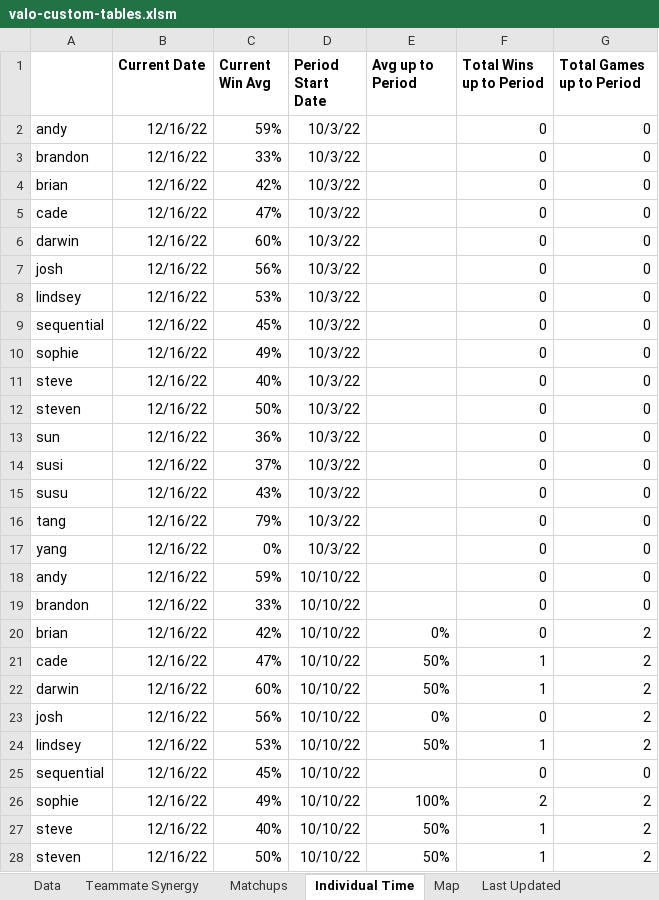
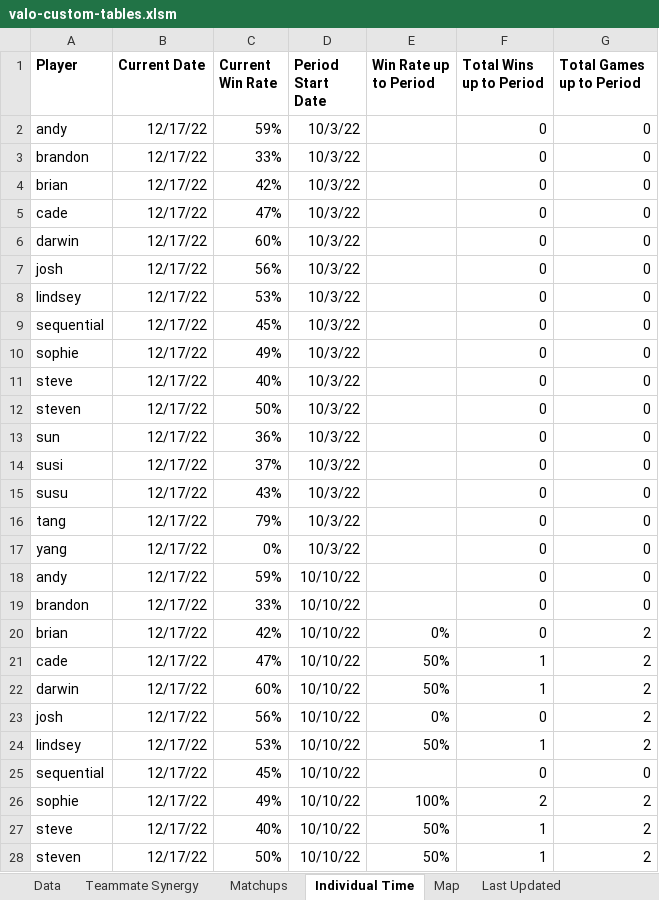
Before and after one commit to candysan7/valorant-customs-stats, an Excel workbook: valo-custom-tables.xlsm, sheet Individual Time, drawn as a sheet; only a part is shown; values as stored, in another font and other column widths than the file's, no borders; the diff covers the shown part only; the diff names each change by its address in the sheet, - before the commit and + after, or states it on an @@ line.

Commit message:
updated 12/16/22

```diff
--- a/valo-custom-tables.xlsm (sheet Individual Time)
+++ b/valo-custom-tables.xlsm (sheet Individual Time)
-A1: (empty)
+A1: Player
-C1: Current Win Avg
+C1: Current Win Rate
-E1: Avg up to Period
+E1: Win Rate up to Period
-B2:B28 (Current Date): 12/16/22
+B2:B28 (Current Date): 12/17/22
```
Also changed, not shown: 149 edited cells elsewhere in this sheet, sheet Last Updated, sheet Data, sheet Map.
